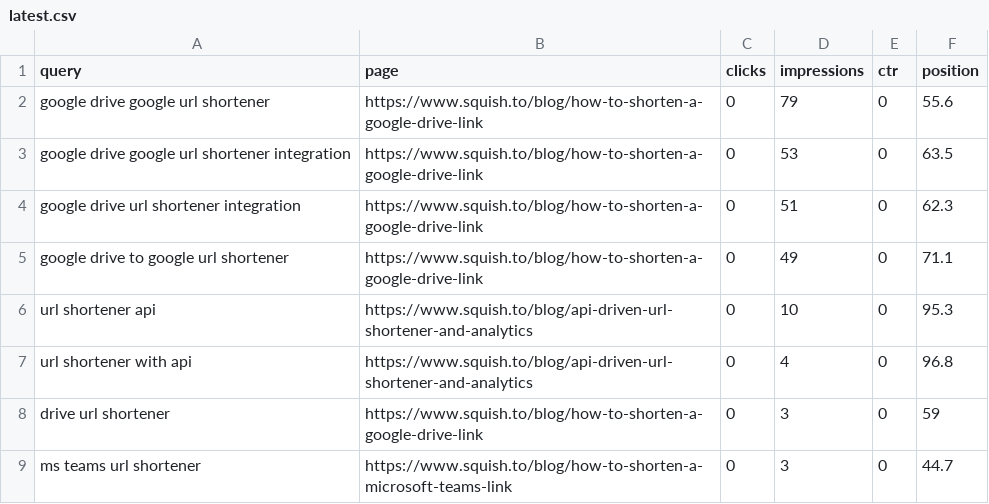
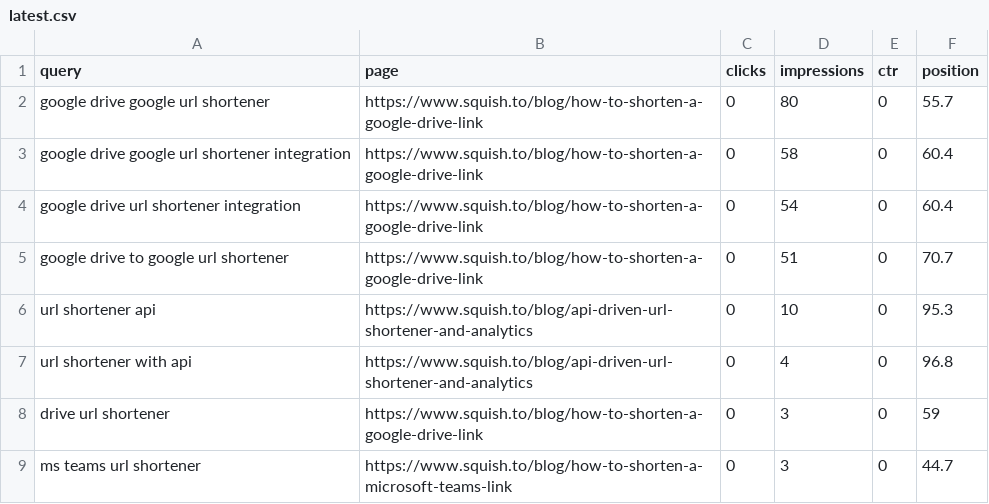
Before and after one commit to RoshyPlaha/squishto, a CSV file: data/gsc/latest.csv, drawn as a sheet; only a part is shown.

```diff
--- a/data/gsc/latest.csv
+++ b/data/gsc/latest.csv
@@ -1,6 +1,6 @@
 query,page,clicks,impressions,ctr,position
-google drive google url shortener,https://www.squish.to/blog/how-to-shorten-a-google-drive-link,0,79,0,55.6
-google drive google url shortener integration,https://www.squish.to/blog/how-to-shorten-a-google-drive-link,0,53,0,63.5
-google drive url shortener integration,https://www.squish.to/blog/how-to-shorten-a-google-drive-link,0,51,0,62.3
-google drive to google url shortener,https://www.squish.to/blog/how-to-shorten-a-google-drive-link,0,49,0,71.1
+google drive google url shortener,https://www.squish.to/blog/how-to-shorten-a-google-drive-link,0,80,0,55.7
+google drive google url shortener integration,https://www.squish.to/blog/how-to-shorten-a-google-drive-link,0,58,0,60.4
+google drive url shortener integration,https://www.squish.to/blog/how-to-shorten-a-google-drive-link,0,54,0,60.4
+google drive to google url shortener,https://www.squish.to/blog/how-to-shorten-a-google-drive-link,0,51,0,70.7
 url shortener api,https://www.squish.to/blog/api-driven-url-shortener-and-analytics,0,10,0,95.3
```
Also changed, not shown: 1 other file.
